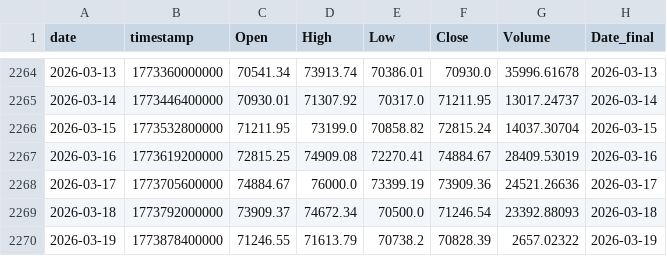
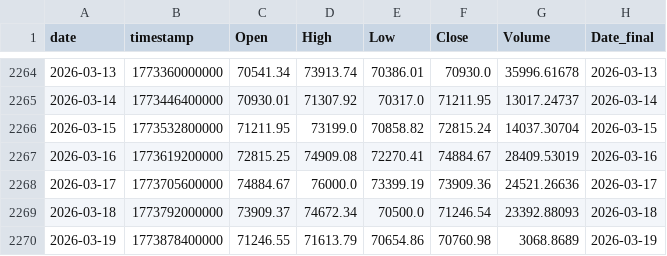
Before and after one commit to Hibra999/TT, a CSV file: data/tokens/BTC-USDT_2020-2025.csv, drawn as a sheet; only a part is shown, gaps mark what is left out.

```diff
--- a/data/tokens/BTC-USDT_2020-2025.csv
+++ b/data/tokens/BTC-USDT_2020-2025.csv
@@ -2269,2 +2269,2 @@ date,timestamp,Open,High,Low,Close,Volume,Date_final
 2026-03-18,1773792000000,73909.37,74672.34,70500.0,71246.54,23392.88093,2026-03-18
-2026-03-19,1773878400000,71246.55,71613.79,70738.2,70828.39,2657.02322,2026-03-19
+2026-03-19,1773878400000,71246.55,71613.79,70654.86,70760.98,3068.8689,2026-03-19
```
Also changed, not shown: data/tokens/AAPL_2020-2025.csv, data/tokens/CBOE_2020-2025.csv, 6 other files.
